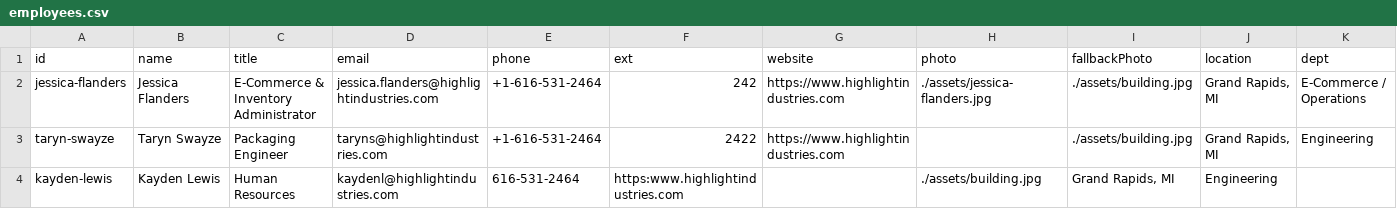
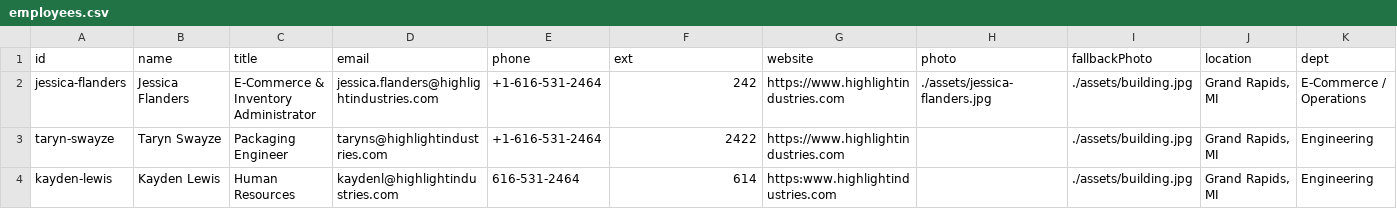
Before and after one commit to jjoyflanders-ctrl/Hi-Business-Card, a CSV file: employees.csv, drawn as a sheet.

Commit message:
Update employees.csv

```diff
--- a/employees.csv
+++ b/employees.csv
@@ -3,2 +3,2 @@ jessica-flanders,Jessica Flanders,E‑Commerce & Inventory Administrator,jessica
 taryn-swayze,Taryn Swayze,Packaging Engineer,taryns@highlightindustries.com,+1-616-531-2464,2422,https://www.highlightindustries.com,,./assets/building.jpg,"Grand Rapids, MI",Engineering
-kayden-lewis,Kayden Lewis, Human Resources, kaydenl@highlightindustries.com, 616-531-2464, https:www.highlightindustries.com,,./assets/building.jpg,"Grand Rapids, MI", Engineering
+kayden-lewis,Kayden Lewis, Human Resources, kaydenl@highlightindustries.com, 616-531-2464,614, https:www.highlightindustries.com,,./assets/building.jpg,"Grand Rapids, MI", Engineering
```
